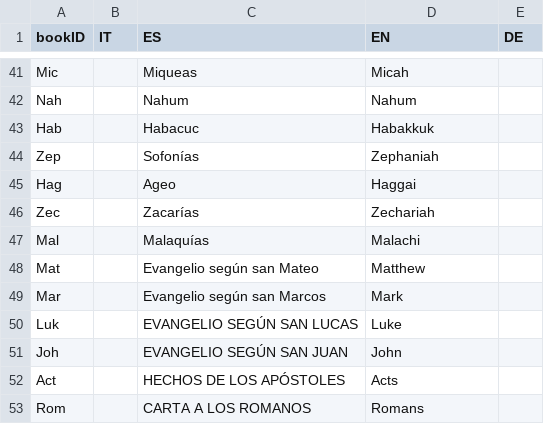
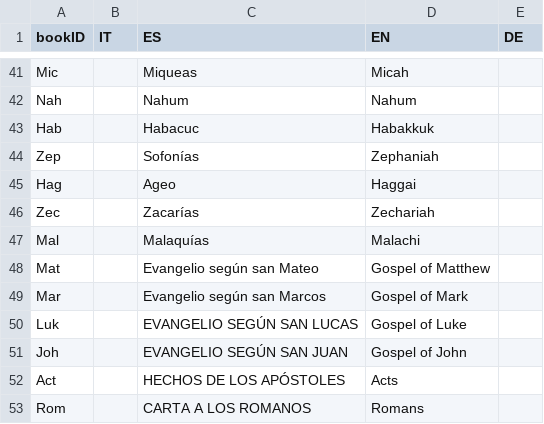
Before and after one commit to gabrit20/santo, a CSV file: BibleBooks.csv, drawn as a sheet; only a part is shown, gaps mark what is left out.

```diff
--- a/BibleBooks.csv
+++ b/BibleBooks.csv
@@ -47,6 +47,6 @@ Zec;;Zacarías;Zechariah;
 Mal;;Malaquías;Malachi;
-Mat;;Evangelio según san Mateo;Matthew;
-Mar;;Evangelio según san Marcos;Mark;
-Luk;;EVANGELIO SEGÚN SAN LUCAS;Luke;
-Joh;;EVANGELIO SEGÚN SAN JUAN;John;
+Mat;;Evangelio según san Mateo;Gospel of Matthew;
+Mar;;Evangelio según san Marcos;Gospel of Mark;
+Luk;;EVANGELIO SEGÚN SAN LUCAS;Gospel of Luke;
+Joh;;EVANGELIO SEGÚN SAN JUAN;Gospel of John;
 Act;;HECHOS DE LOS APÓSTOLES;Acts;
```
Also changed, not shown: 1 other file.
